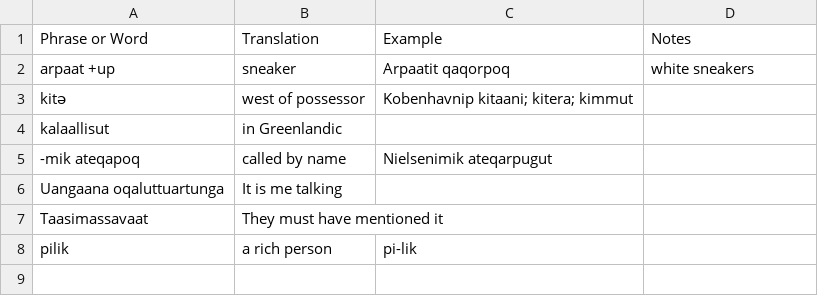
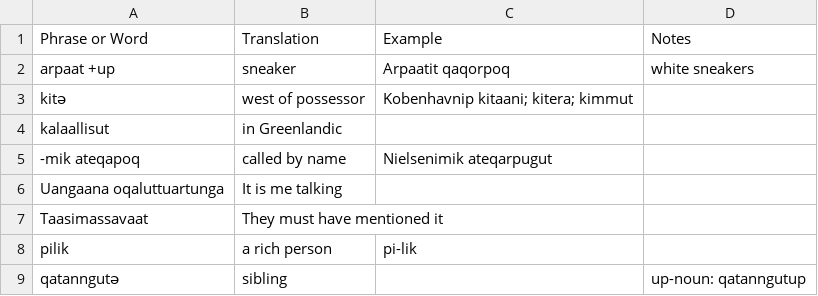
Before and after one commit to evaEko/notesongreenlandic, a CSV file: static/data/lore.csv, drawn as a sheet; the diff names each change by its address in the sheet, - before the commit and + after, or states it on an @@ line.

```diff
--- a/static/data/lore.csv
+++ b/static/data/lore.csv
+row 9: qatanngutǝ | sibling |  | up-noun: qatanngutup
```
Also changed, not shown: 12 other files.
